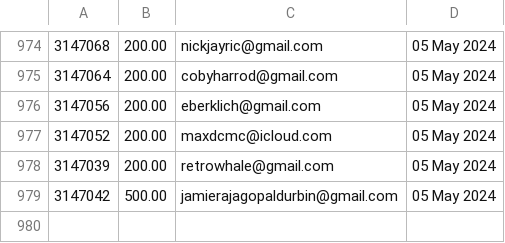
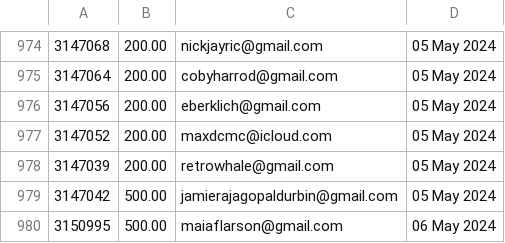
Before and after one commit to required777/TD-Testing-ffcsa_scripts, a CSV file: localline/data/order_data_PRODUCTION_success.csv, drawn as a sheet; only a part is shown, gaps mark what is left out.

Commit message:
Update data files

```diff
--- a/localline/data/order_data_PRODUCTION_success.csv
+++ b/localline/data/order_data_PRODUCTION_success.csv
@@ -979 +979,2 @@
 3147042,500.00,jamierajagopaldurbin@gmail.com,05 May 2024
+3150995,500.00,maiaflarson@gmail.com,06 May 2024
```
